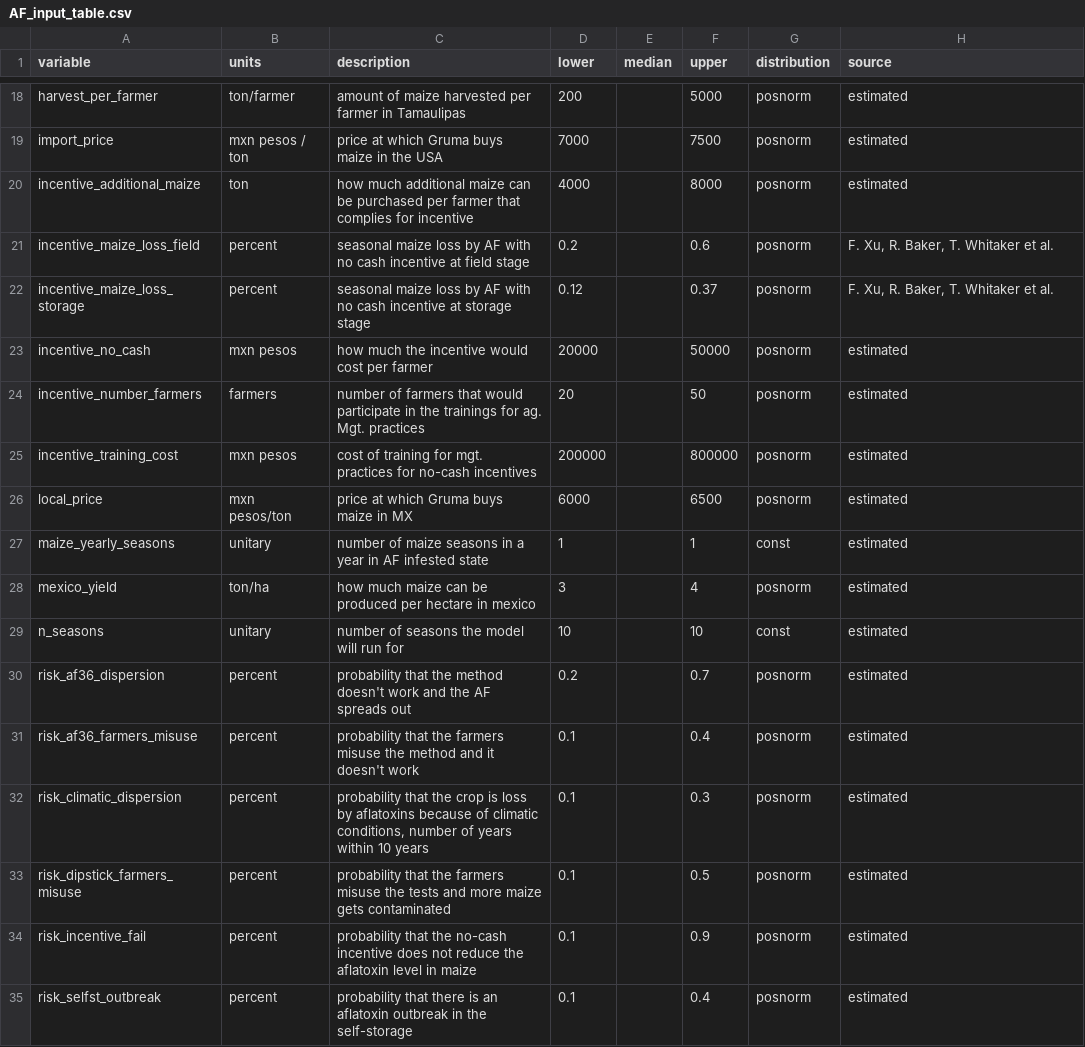
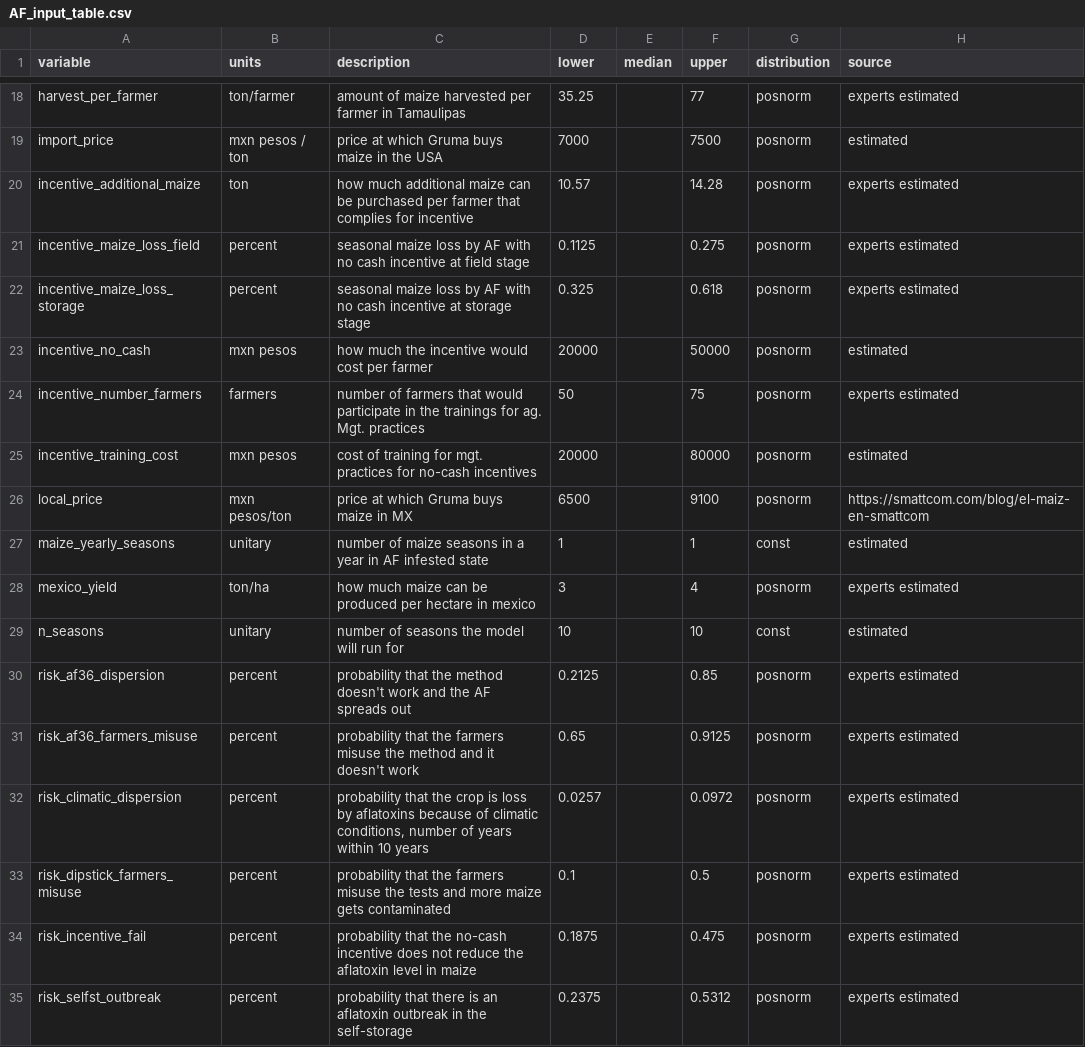
Before and after one commit to brendamhg/Msc_Thesis_ARTS, a CSV file: AF_input_table.csv, drawn as a sheet; only a part is shown, gaps mark what is left out; the diff covers the shown part only; the diff names each change by its address in the sheet, - before the commit and + after, or states it on an @@ line.

```diff
--- a/AF_input_table.csv
+++ b/AF_input_table.csv
-D18 (lower): 200
+D18 (lower): 35.25
-F18 (upper): 5000
+F18 (upper): 77
-H18 (source): estimated
+H18 (source): experts estimated
-D20 (lower): 4000
+D20 (lower): 10.57
-F20 (upper): 8000
+F20 (upper): 14.28
-H20 (source): estimated
+H20 (source): experts estimated
-D21 (lower): 0.2
+D21 (lower): 0.1125
-F21 (upper): 0.6
+F21 (upper): 0.275
-H21:H22 (source): F. Xu, R. Baker, T. Whitaker et al.
+H21:H22 (source): experts estimated
-D22 (lower): 0.12
+D22 (lower): 0.325
-F22 (upper): 0.37
+F22 (upper): 0.618
-D24 (lower): 20
+D24 (lower): 50
-F24 (upper): 50
+F24 (upper): 75
-H24 (source): estimated
+H24 (source): experts estimated
-D25 (lower): 200000
+D25 (lower): 20000
-F25 (upper): 800000
+F25 (upper): 80000
-D26 (lower): 6000
+D26 (lower): 6500
-F26 (upper): 6500
+F26 (upper): 9100
-H26 (source): estimated
+H26 (source): https://smattcom.com/blog/el-maiz-en-smattcom
-H28 (source): estimated
+H28 (source): experts estimated
-D30 (lower): 0.2
+D30 (lower): 0.2125
-F30 (upper): 0.7
+F30 (upper): 0.85
-H30:H35 (source): estimated
+H30:H35 (source): experts estimated
-D31 (lower): 0.1
+D31 (lower): 0.65
-F31 (upper): 0.4
+F31 (upper): 0.9125
-D32 (lower): 0.1
+D32 (lower): 0.0257
-F32 (upper): 0.3
+F32 (upper): 0.0972
-D34 (lower): 0.1
+D34 (lower): 0.1875
-F34 (upper): 0.9
+F34 (upper): 0.475
-D35 (lower): 0.1
+D35 (lower): 0.2375
-F35 (upper): 0.4
+F35 (upper): 0.5312
```
Also changed, not shown: 53 edited cells elsewhere in this file, 2 other files.
